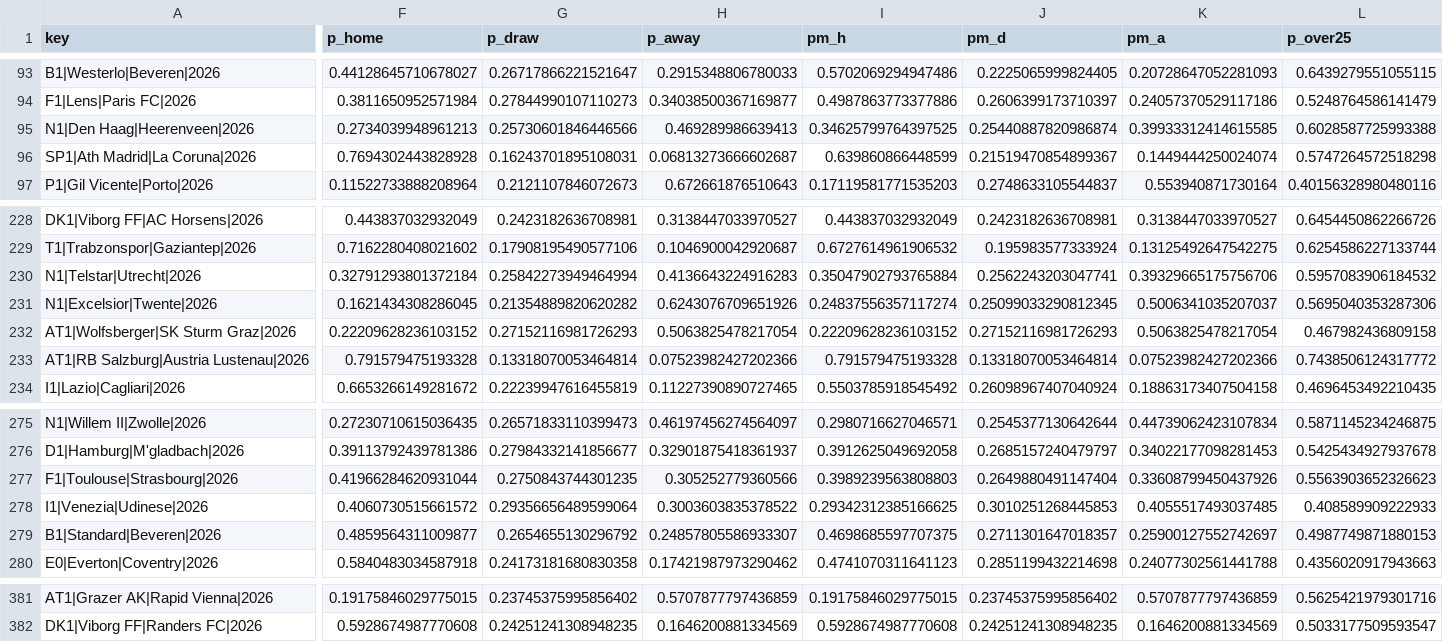
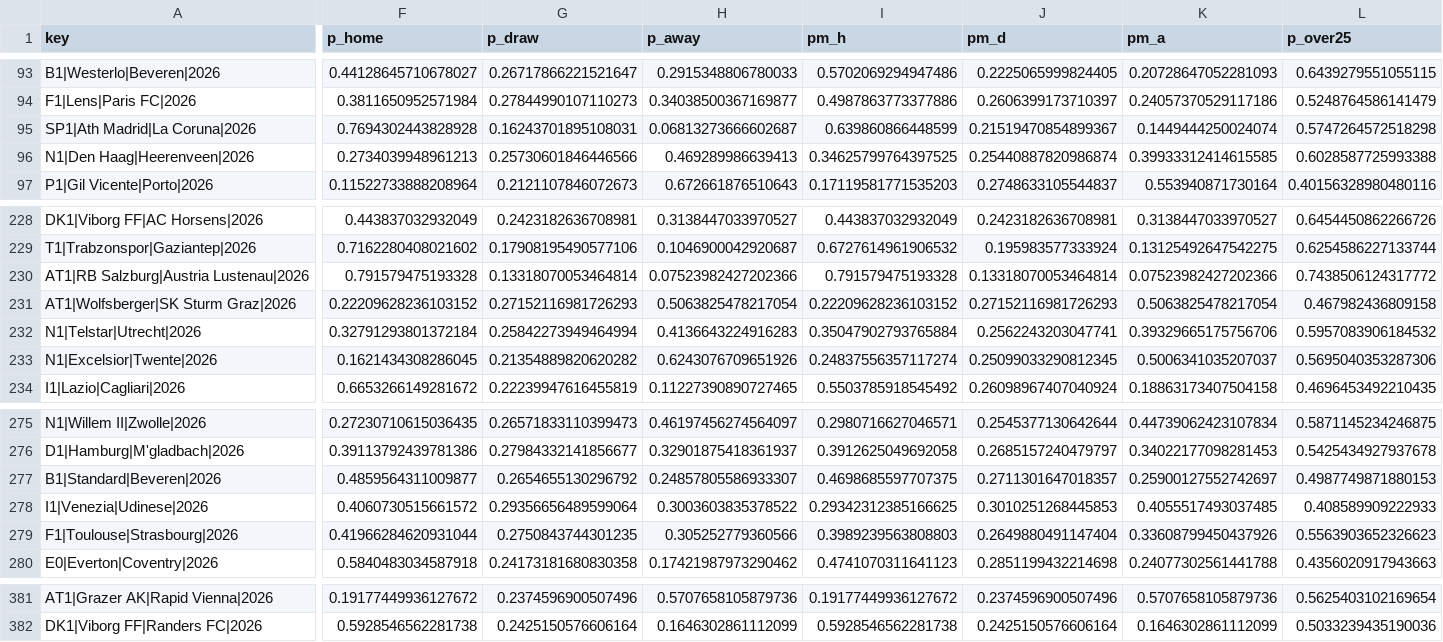
Before and after one commit to majovec/1, a CSV file: data/predictions_log.csv, drawn as a sheet; only a part is shown, gaps mark what is left out; the diff covers the shown part only; the diff names each change by its address in the sheet, - before the commit and + after, or states it on an @@ line.

```diff
--- a/data/predictions_log.csv
+++ b/data/predictions_log.csv
@@ row 96 moved to row 95: SP1|Ath Madrid|La Coruna|2026 @@
@@ row 233 moved to row 230: AT1|RB Salzburg|Austria Lustenau|2026 @@
@@ row 232 moved to row 231: AT1|Wolfsberger|SK Sturm Graz|2026 @@
@@ row 279 moved to row 277: B1|Standard|Beveren|2026 @@
-F381 (p_home): 0.19175846029775015
+F381 (p_home): 0.19177449936127672
-G381 (p_draw): 0.23745375995856402
+G381 (p_draw): 0.2374596900507496
-H381 (p_away): 0.5707877797436859
+H381 (p_away): 0.5707658105879736
-I381 (pm_h): 0.19175846029775015
+I381 (pm_h): 0.19177449936127672
-J381 (pm_d): 0.23745375995856402
+J381 (pm_d): 0.2374596900507496
-K381 (pm_a): 0.5707877797436859
+K381 (pm_a): 0.5707658105879736
-L381 (p_over25): 0.5625421979301716
+L381 (p_over25): 0.5625403102169654
-F382 (p_home): 0.5928674987770608
+F382 (p_home): 0.5928546562281738
-G382 (p_draw): 0.24251241308948235
+G382 (p_draw): 0.2425150576606164
-H382 (p_away): 0.1646200881334569
+H382 (p_away): 0.1646302861112099
-I382 (pm_h): 0.5928674987770608
+I382 (pm_h): 0.5928546562281738
-J382 (pm_d): 0.24251241308948235
+J382 (pm_d): 0.2425150576606164
-K382 (pm_a): 0.1646200881334569
+K382 (pm_a): 0.1646302861112099
-L382 (p_over25): 0.5033177509593547
+L382 (p_over25): 0.5033239435190036
```
Also changed, not shown: 38 moved rows and 142 edited cells elsewhere in this file, data/matches.csv, 6 other files.
